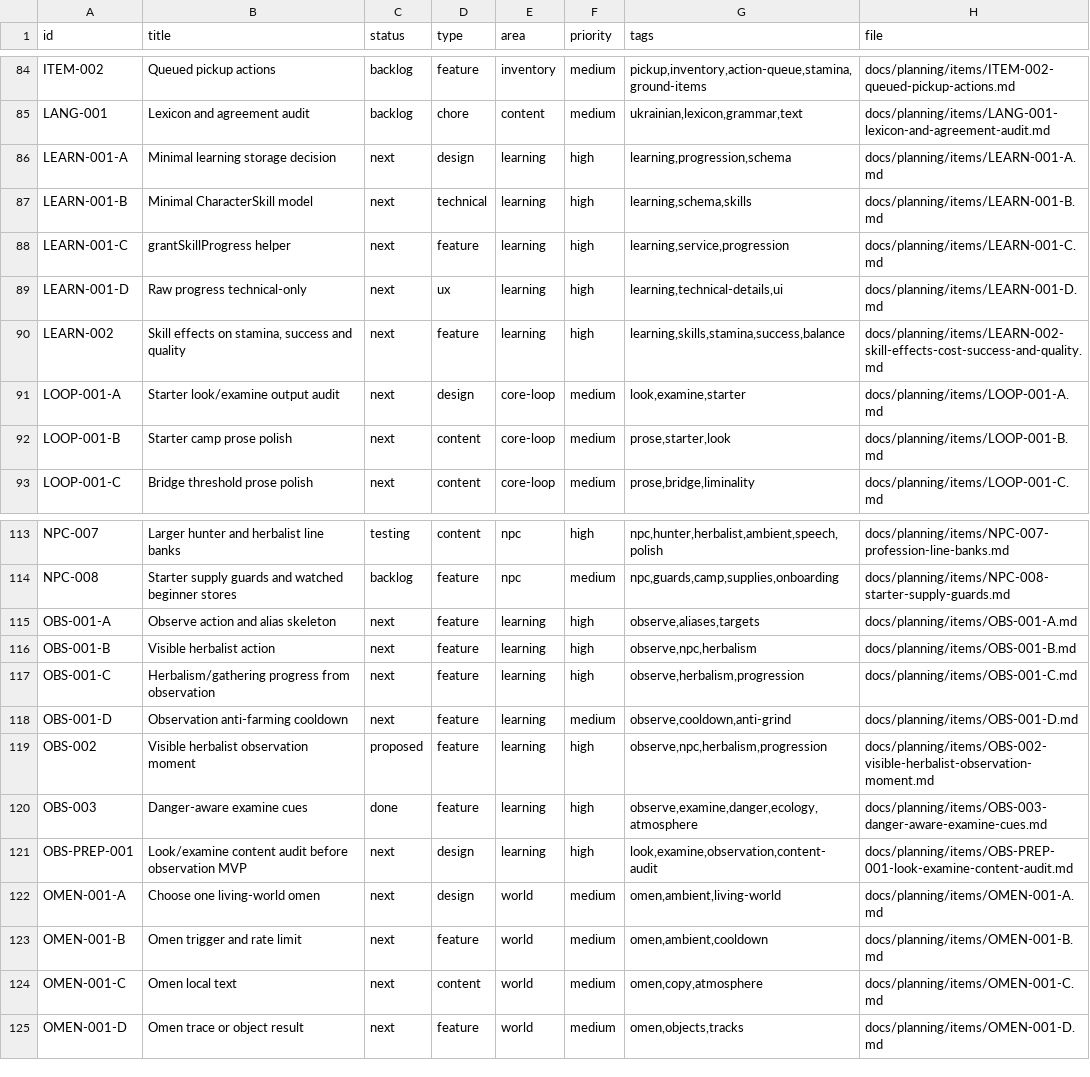
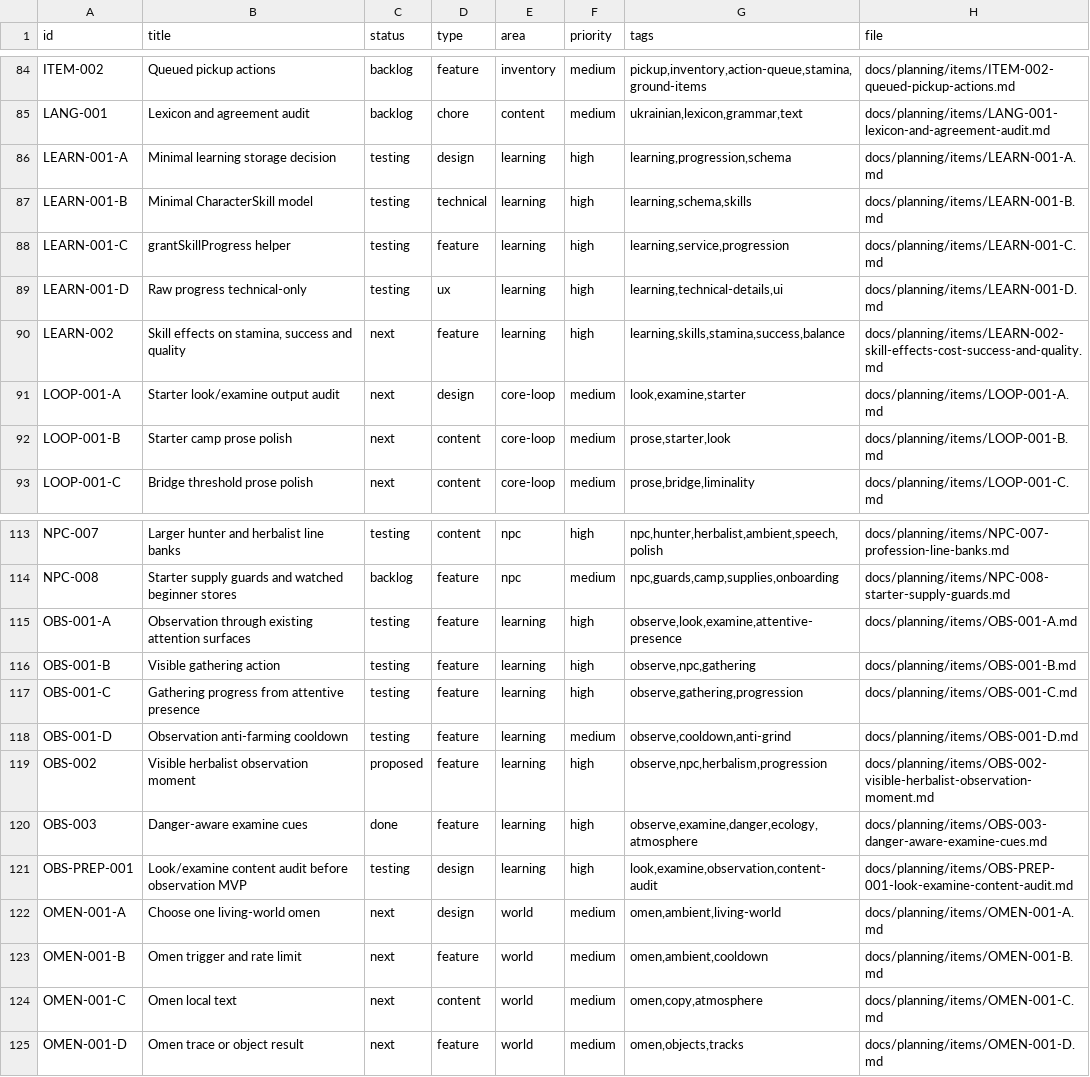
Before and after one commit to q587p/chornolis-marches, a CSV file: docs/planning/exports/issues.csv, drawn as a sheet; only a part is shown, gaps mark what is left out.

Commit message:
0.15.21: Attentive presence learning bridge (#115)
* Add learning progress foundation

* Prepare look examine distinction audit

* Bridge gathering observation to learning progress

* Harden gathering observation learning scope

* Document 0.15.21 attentive learning release

```diff
--- a/docs/planning/exports/issues.csv
+++ b/docs/planning/exports/issues.csv
@@ -85,6 +85,6 @@ ITEM-002,Queued pickup actions,backlog,feature,inventory,medium,"pickup,inventor
 LANG-001,Lexicon and agreement audit,backlog,chore,content,medium,"ukrainian,lexicon,grammar,text",docs/planning/items/LANG-001-lexicon-and-agreement-audit.md
-LEARN-001-A,Minimal learning storage decision,next,design,learning,high,"learning,progression,schema",docs/planning/items/LEARN-001-A.md
-LEARN-001-B,Minimal CharacterSkill model,next,technical,learning,high,"learning,schema,skills",docs/planning/items/LEARN-001-B.md
-LEARN-001-C,grantSkillProgress helper,next,feature,learning,high,"learning,service,progression",docs/planning/items/LEARN-001-C.md
-LEARN-001-D,Raw progress technical-only,next,ux,learning,high,"learning,technical-details,ui",docs/planning/items/LEARN-001-D.md
+LEARN-001-A,Minimal learning storage decision,testing,design,learning,high,"learning,progression,schema",docs/planning/items/LEARN-001-A.md
+LEARN-001-B,Minimal CharacterSkill model,testing,technical,learning,high,"learning,schema,skills",docs/planning/items/LEARN-001-B.md
+LEARN-001-C,grantSkillProgress helper,testing,feature,learning,high,"learning,service,progression",docs/planning/items/LEARN-001-C.md
+LEARN-001-D,Raw progress technical-only,testing,ux,learning,high,"learning,technical-details,ui",docs/planning/items/LEARN-001-D.md
 LEARN-002,"Skill effects on stamina, success and quality",next,feature,learning,high,"learning,skills,stamina,success,balance",docs/planning/items/LEARN-002-skill-effects-cost-success-and-quality.md
@@ -114,9 +114,9 @@ NPC-007,Larger hunter and herbalist line banks,testing,content,npc,high,"npc,hun
 NPC-008,Starter supply guards and watched beginner stores,backlog,feature,npc,medium,"npc,guards,camp,supplies,onboarding",docs/planning/items/NPC-008-starter-supply-guards.md
-OBS-001-A,Observe action and alias skeleton,next,feature,learning,high,"observe,aliases,targets",docs/planning/items/OBS-001-A.md
-OBS-001-B,Visible herbalist action,next,feature,learning,high,"observe,npc,herbalism",docs/planning/items/OBS-001-B.md
-OBS-001-C,Herbalism/gathering progress from observation,next,feature,learning,high,"observe,herbalism,progression",docs/planning/items/OBS-001-C.md
-OBS-001-D,Observation anti-farming cooldown,next,feature,learning,medium,"observe,cooldown,anti-grind",docs/planning/items/OBS-001-D.md
+OBS-001-A,Observation through existing attention surfaces,testing,feature,learning,high,"observe,look,examine,attentive-presence",docs/planning/items/OBS-001-A.md
+OBS-001-B,Visible gathering action,testing,feature,learning,high,"observe,npc,gathering",docs/planning/items/OBS-001-B.md
+OBS-001-C,Gathering progress from attentive presence,testing,feature,learning,high,"observe,gathering,progression",docs/planning/items/OBS-001-C.md
+OBS-001-D,Observation anti-farming cooldown,testing,feature,learning,medium,"observe,cooldown,anti-grind",docs/planning/items/OBS-001-D.md
 OBS-002,Visible herbalist observation moment,proposed,feature,learning,high,"observe,npc,herbalism,progression",docs/planning/items/OBS-002-visible-herbalist-observation-moment.md
 OBS-003,Danger-aware examine cues,done,feature,learning,high,"observe,examine,danger,ecology,atmosphere",docs/planning/items/OBS-003-danger-aware-examine-cues.md
-OBS-PREP-001,Look/examine content audit before observation MVP,next,design,learning,high,"look,examine,observation,content-audit",docs/planning/items/OBS-PREP-001-look-examine-content-audit.md
+OBS-PREP-001,Look/examine content audit before observation MVP,testing,design,learning,high,"look,examine,observation,content-audit",docs/planning/items/OBS-PREP-001-look-examine-content-audit.md
 OMEN-001-A,Choose one living-world omen,next,design,world,medium,"omen,ambient,living-world",docs/planning/items/OMEN-001-A.md
```
Also changed, not shown: 31 other files.
